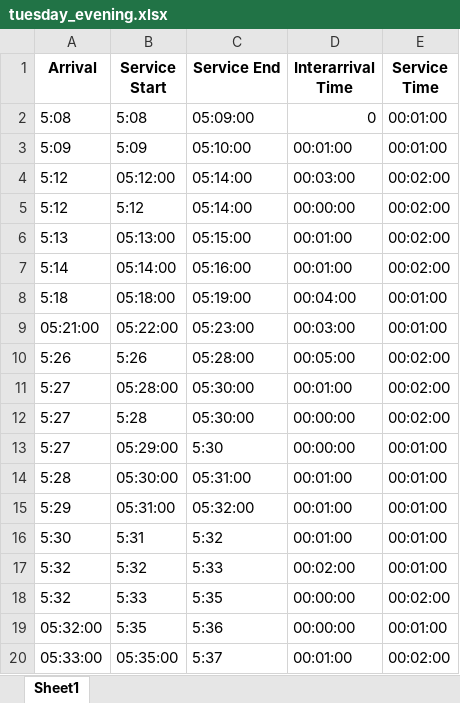
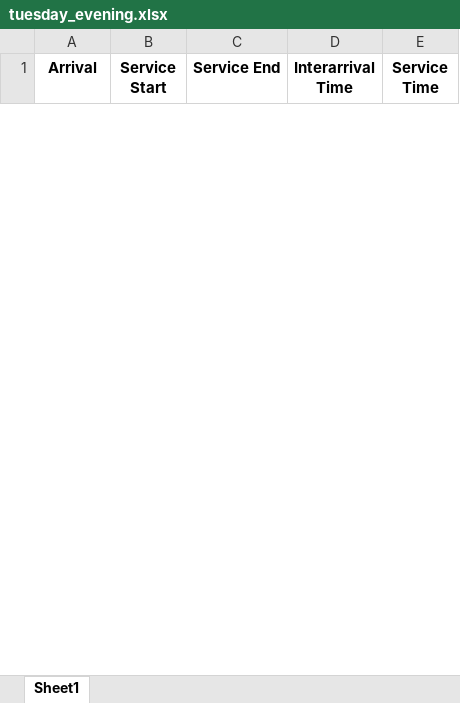
Before and after one commit to enestanrikuluu/caffee-simulation, an Excel workbook: simulation_data/tuesday_evening.xlsx, sheet Sheet1, drawn as a sheet; only a part is shown; values as stored, in another font and other column widths than the file's, no borders; removed rows and columns are numbered as before the commit, all else as after; the diff covers the shown part only; the diff names each change by its address in the sheet, - before the commit and + after, or states it on an @@ line.

```diff
--- a/simulation_data/tuesday_evening.xlsx (sheet Sheet1)
+++ b/simulation_data/tuesday_evening.xlsx (sheet Sheet1)
-row 2: 5:08 | 5:08 | 05:09:00 | 0 | 00:01:00
-row 3: 5:09 | 5:09 | 05:10:00 | 00:01:00 | 00:01:00
-row 4: 5:12 | 05:12:00 | 05:14:00 | 00:03:00 | 00:02:00
-row 5: 5:12 | 5:12 | 05:14:00 | 00:00:00 | 00:02:00
-row 6: 5:13 | 05:13:00 | 05:15:00 | 00:01:00 | 00:02:00
-row 7: 5:14 | 05:14:00 | 05:16:00 | 00:01:00 | 00:02:00
-row 8: 5:18 | 05:18:00 | 05:19:00 | 00:04:00 | 00:01:00
-row 9: 05:21:00 | 05:22:00 | 05:23:00 | 00:03:00 | 00:01:00
-row 10: 5:26 | 5:26 | 05:28:00 | 00:05:00 | 00:02:00
-row 11: 5:27 | 05:28:00 | 05:30:00 | 00:01:00 | 00:02:00
-row 12: 5:27 | 5:28 | 05:30:00 | 00:00:00 | 00:02:00
-row 13: 5:27 | 05:29:00 | 5:30 | 00:00:00 | 00:01:00
-row 14: 5:28 | 05:30:00 | 05:31:00 | 00:01:00 | 00:01:00
-row 15: 5:29 | 05:31:00 | 05:32:00 | 00:01:00 | 00:01:00
-row 16: 5:30 | 5:31 | 5:32 | 00:01:00 | 00:01:00
-row 17: 5:32 | 5:32 | 5:33 | 00:02:00 | 00:01:00
-row 18: 5:32 | 5:33 | 5:35 | 00:00:00 | 00:02:00
-row 19: 05:32:00 | 5:35 | 5:36 | 00:00:00 | 00:01:00
-row 20: 05:33:00 | 05:35:00 | 5:37 | 00:01:00 | 00:02:00
```
Also changed, not shown: 58 added rows and 39 removed rows elsewhere in this sheet, simulation_data/monday_afternoon.xlsx, simulation_data/monday_evening.xlsx, 9 other files.
